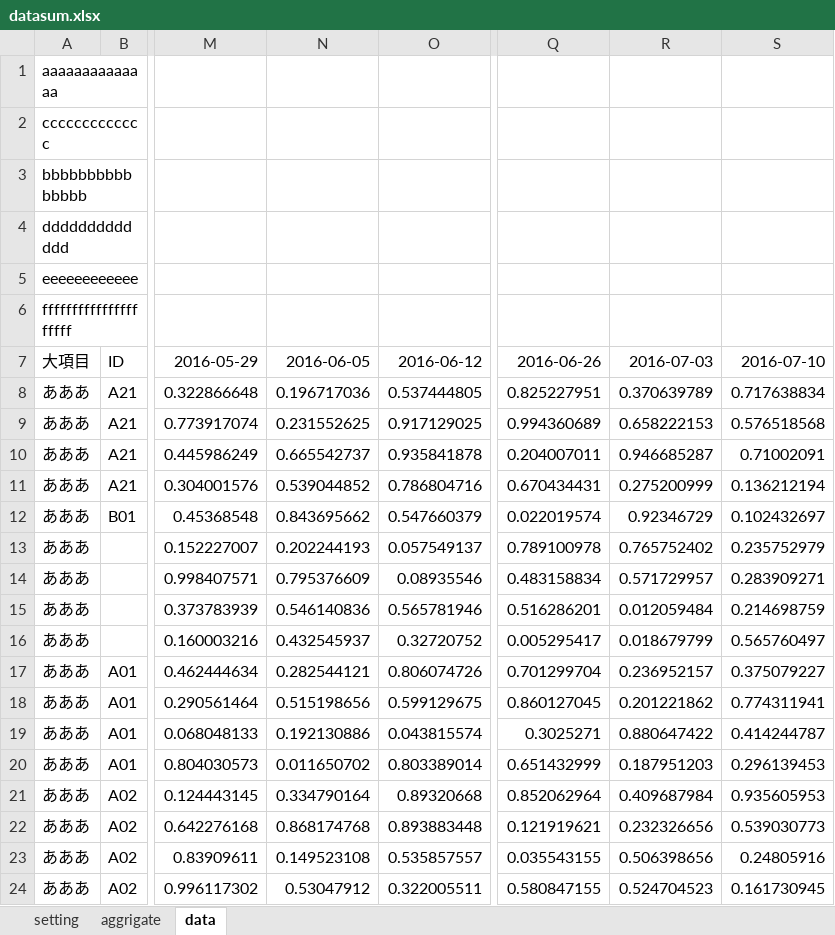
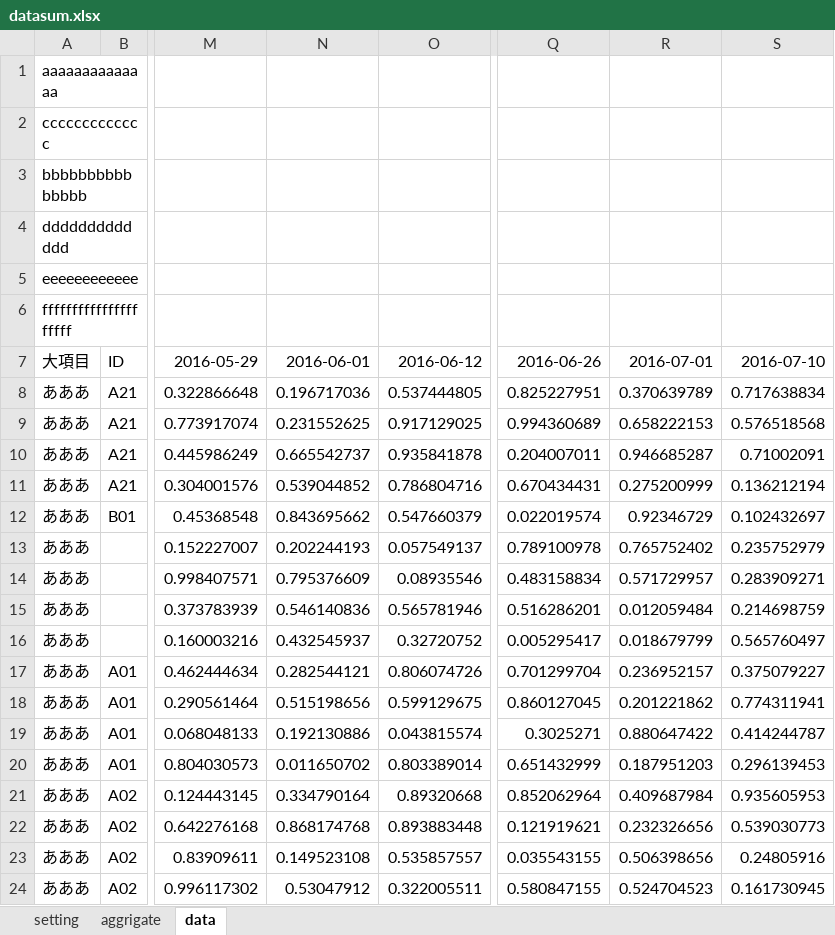
Before and after one commit to bugoodby/bugoodbylib, an Excel workbook: script/excel/DataSum/datasum.xlsx, sheet data, drawn as a sheet; only a part is shown, gaps mark what is left out; values as stored, in another font and other column widths than the file's, no borders; the diff names each change by its address in the sheet, - before the commit and + after, or states it on an @@ line.

```diff
--- a/script/excel/DataSum/datasum.xlsx (sheet data)
+++ b/script/excel/DataSum/datasum.xlsx (sheet data)
-N7: 2016-06-05
+N7: 2016-06-01
-R7: 2016-07-03
+R7: 2016-07-01
```
Also changed, not shown: sheet setting, sheet aggrigate, 3 other files.
